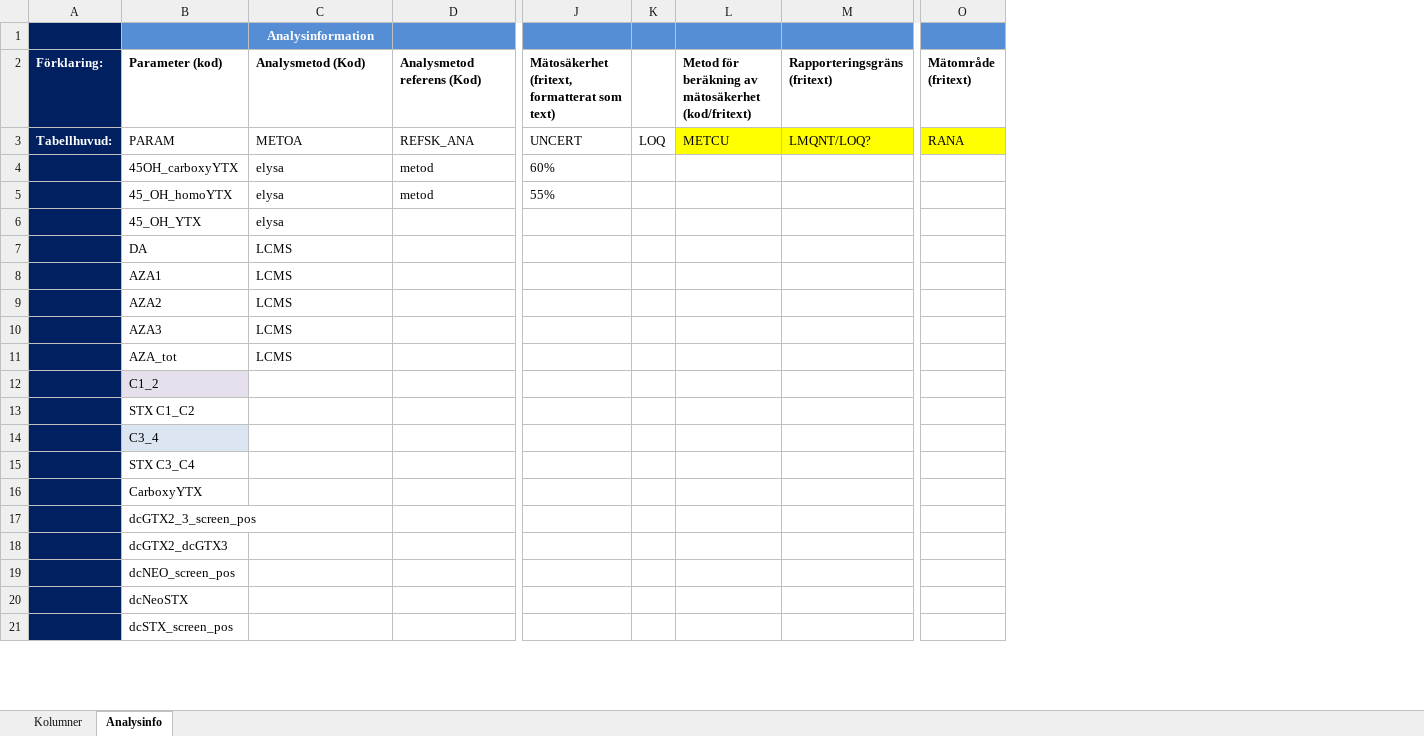
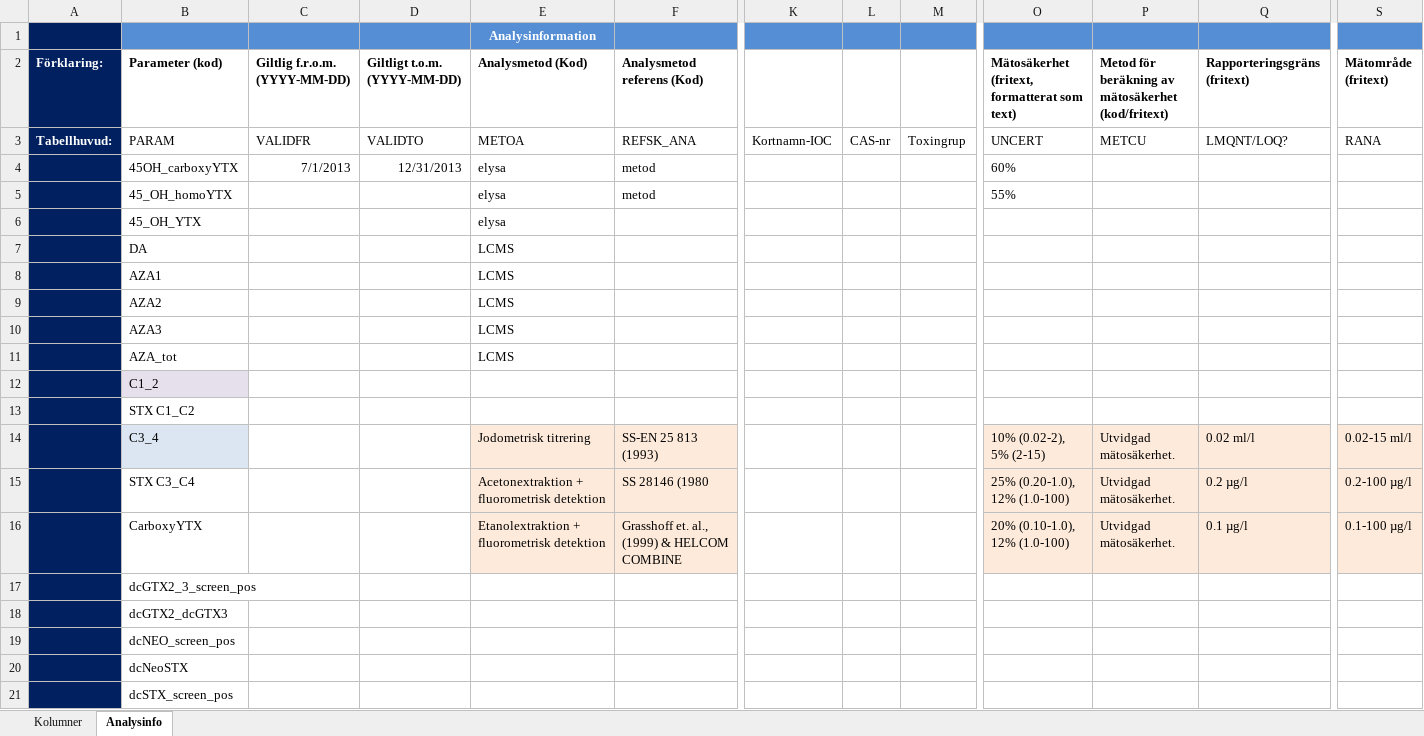
Before and after one commit to nodc-sweden/SLV-Biotoxin-Validator-App, an Excel workbook: config/Format_Marine_Biotoxin_organisms.xlsx, sheet Analysinfo, drawn as a sheet; only a part is shown, gaps mark what is left out; values as stored, in another font and other column widths than the file's, no borders; removed rows and columns are numbered as before the commit, all else as after; the diff covers the shown part only; the diff names each change by its address in the sheet, - before the commit and + after, or states it on an @@ line.

```diff
--- a/config/Format_Marine_Biotoxin_organisms.xlsx (sheet Analysinfo)
+++ b/config/Format_Marine_Biotoxin_organisms.xlsx (sheet Analysinfo)
+column C (Giltlig f.r.o.m. (YYYY-MM-DD)), rows 3-4: VALIDFR | 7/1/2013
+column D (Giltligt t.o.m. (YYYY-MM-DD)), rows 3-4: VALIDTO | 12/31/2013
+column K, row 3: Kortnamn-IOC
+column L, row 3: CAS-nr
+column M, row 3: Toxingrup
-column K, row 3: LOQ
-P3:S3 fill: #FFFF00
+P3:S3 fill: none
-E14 (Analysmetod (Kod)): (empty)
+E14 (Analysmetod (Kod)): Jodometrisk titrering
-E14:F16 fill: none
+E14:F16 fill: #FDEADA
-F14 (Analysmetod referens (Kod)): (empty)
+F14 (Analysmetod referens (Kod)): SS-EN 25 813 (1993)
-O14: (empty)
+O14: 10% (0.02-2), 5% (2-15)
-O14:O16 fill: none
+O14:O16 fill: #FDEADA
-P14:P16: (empty)
+P14:P16: Utvidgad mätosäkerhet.
-P14:Q16 fill: none
+P14:Q16 fill: #FDEADA
-Q14 (Rapporteringsgräns (fritext)): (empty)
+Q14 (Rapporteringsgräns (fritext)): 0.02 ml/l
-S14 (Mätområde (fritext)): (empty)
+S14 (Mätområde (fritext)): 0.02-15 ml/l
-S14:S16 fill: none
+S14:S16 fill: #FDEADA
-E15 (Analysmetod (Kod)): (empty)
+E15 (Analysmetod (Kod)): Acetonextraktion + fluorometrisk detektion
-F15 (Analysmetod referens (Kod)): (empty)
+F15 (Analysmetod referens (Kod)): SS 28146 (1980
-O15: (empty)
+O15: 25% (0.20-1.0), 12% (1.0-100)
-Q15 (Rapporteringsgräns (fritext)): (empty)
+Q15 (Rapporteringsgräns (fritext)): 0.2 µg/l
-S15 (Mätområde (fritext)): (empty)
+S15 (Mätområde (fritext)): 0.2-100 µg/l
-E16 (Analysmetod (Kod)): (empty)
+E16 (Analysmetod (Kod)): Etanolextraktion + fluorometrisk detektion
-F16 (Analysmetod referens (Kod)): (empty)
+F16 (Analysmetod referens (Kod)): Grasshoff et. al., (1999) & HELCOM COMBINE
-O16: (empty)
+O16: 20% (0.10-1.0), 12% (1.0-100)
-Q16 (Rapporteringsgräns (fritext)): (empty)
+Q16 (Rapporteringsgräns (fritext)): 0.1 µg/l
-S16 (Mätområde (fritext)): (empty)
+S16 (Mätområde (fritext)): 0.1-100 µg/l
```
Also changed, not shown: cell formats elsewhere in this sheet, sheet Kolumner, config/Format_Marine_Biotoxin_watersample.xlsx.
